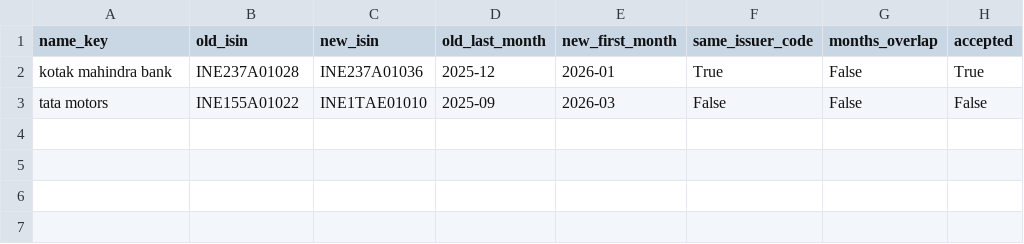
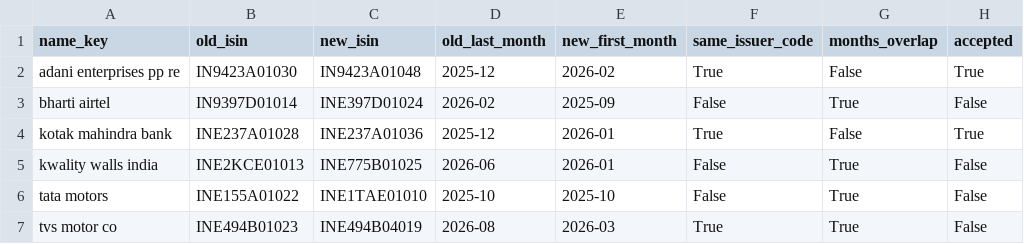
Before and after one commit to yashshelke2106/Funds, a CSV file: data/reference/isin_changes.csv, drawn as a sheet.

```diff
--- a/data/reference/isin_changes.csv
+++ b/data/reference/isin_changes.csv
@@ -1,3 +1,7 @@
 name_key,old_isin,new_isin,old_last_month,new_first_month,same_issuer_code,months_overlap,accepted
+adani enterprises pp re,IN9423A01030,IN9423A01048,2025-12,2026-02,True,False,True
+bharti airtel,IN9397D01014,INE397D01024,2026-02,2025-09,False,True,False
 kotak mahindra bank,INE237A01028,INE237A01036,2025-12,2026-01,True,False,True
-tata motors,INE155A01022,INE1TAE01010,2025-09,2026-03,False,False,False
+kwality walls india,INE2KCE01013,INE775B01025,2026-06,2026-01,False,True,False
+tata motors,INE155A01022,INE1TAE01010,2025-10,2025-10,False,True,False
+tvs motor co,INE494B01023,INE494B04019,2026-08,2026-03,True,True,False
```
Also changed, not shown: data/reference/download_checklist.csv, data/reference/scheme_map.csv, 16 other files.
